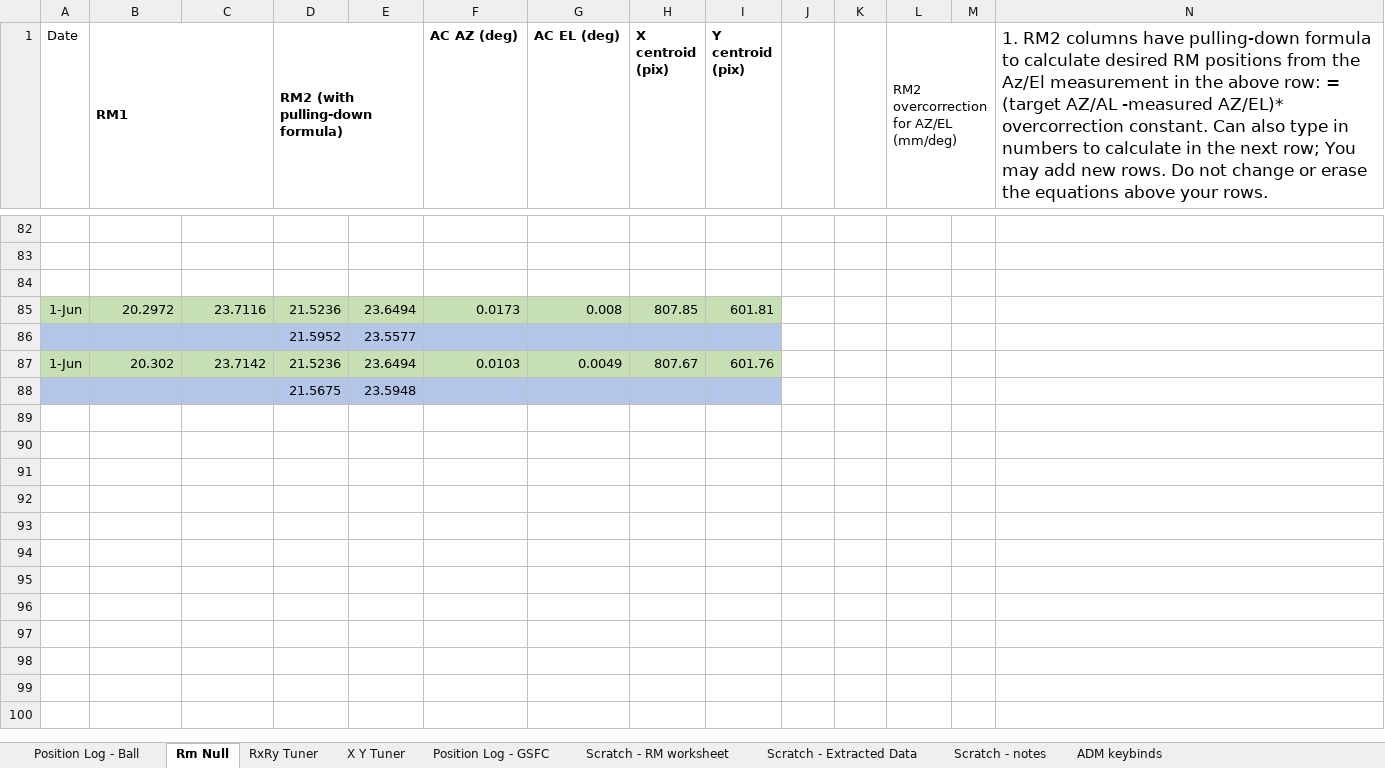
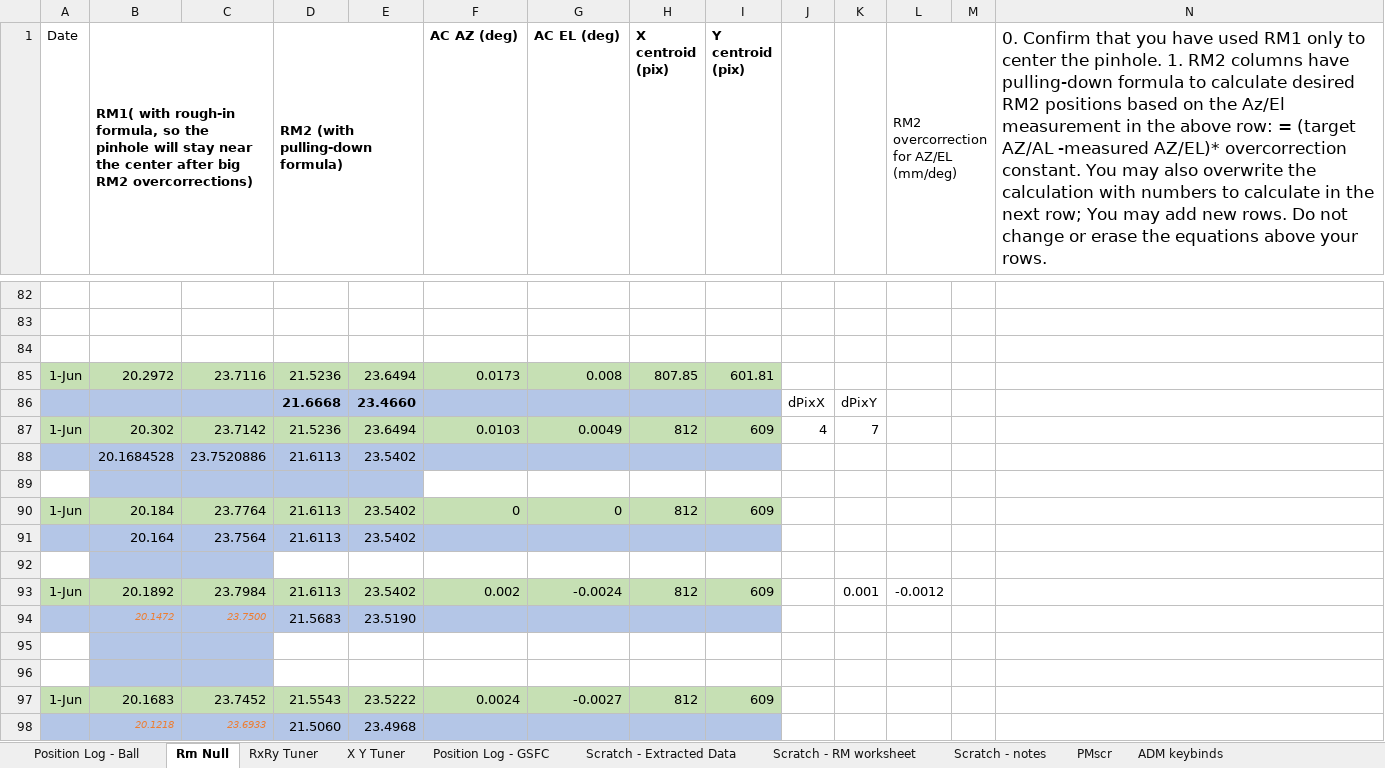
Before and after one commit to evanbray1/ADMTools, an Excel workbook: files/ADM Ops Log.xlsx, sheet Rm Null, drawn as a sheet; only a part is shown, gaps mark what is left out; values as stored, in another font and other column widths than the file's, no borders; conditional formats not drawn; removed rows and columns are numbered as before the commit, all else as after; the diff covers the shown part only; the diff names each change by its address in the sheet, - before the commit and + after, or states it on an @@ line.

```diff
--- a/files/ADM Ops Log.xlsx (sheet Rm Null)
+++ b/files/ADM Ops Log.xlsx (sheet Rm Null)
+sheet tab: PMscr
@@ sheet tab order changed: Position Log - Ball | Rm Null | RxRy Tuner | X Y Tuner | Position Log - GSFC | Scratch - Extracted Data | Scratch - RM worksheet | Scratch - notes | PMscr | ADM keybinds @@
-B1: RM1
+B1: RM1( with rough-in formula, so the pinhole will stay near the center after big RM2 overcorrections)
-N1: 1. RM2 columns have pulling-down formula to calculate desired RM positions from the Az/El measurement in the above row: = (target AZ/AL -measured AZ/EL)* overcorrection constant. Can also type in numbers to…
+N1: 0. Confirm that you have used RM1 only to center the pinhole. 1. RM2 columns have pulling-down formula to calculate desired RM2 positions based on the Az/El measurement in the above row: = (target AZ/AL -measured AZ/EL)* overcorrection constant. You may also overwrite the calculation with numbers to…
-row 86:  |  |  | 21.5952 | 23.5577
+row 86:  |  |  | 21.6668 | 23.4660 |  |  |  |  | dPixX | dPixY
-H87 (X centroid (pix)): 807.67
+H87 (X centroid (pix)): 812
-I87 (Y centroid (pix)): 601.76
+I87 (Y centroid (pix)): 609
-J87: (empty)
+J87: 4
-K87: (empty)
+K87: 7
+row 88:  | 20.1684528 | 23.7520886 | 21.6113 | 23.5402
-A89 fill: #B4C6E7
+A89 fill: none
-row 89:  |  |  | 21.5675 | 23.5948
+row 89: (empty)
-F89:I89 fill: #B4C6E7
+F89:I89 fill: none
+row 90: 1-Jun | 20.184 | 23.7764 | 21.6113 | 23.5402 | 0 | 0 | 812 | 609
+row 91:  | 20.164 | 23.7564 | 21.6113 | 23.5402
+row 92: (empty)
+row 93: 1-Jun | 20.1892 | 23.7984 | 21.6113 | 23.5402 | 0.002 | -0.0024 | 812 | 609 |  | 0.001 | -0.0012
+row 94:  | 20.1472 | 23.7500 | 21.5683 | 23.5190
+row 95: (empty)
+row 96: (empty)
+row 97: 1-Jun | 20.1683 | 23.7452 | 21.5543 | 23.5222 | 0.0024 | -0.0027 | 812 | 609
+row 98:  | 20.1218 | 23.6933 | 21.5060 | 23.4968
```
Also changed, not shown: 28 added rows, 15 removed rows, 64 edited cells and cell formats elsewhere in this sheet, sheet Position Log - Ball, sheet X Y Tuner, sheet RxRy Tuner, sheet ADM keybinds, charts or pictures.
